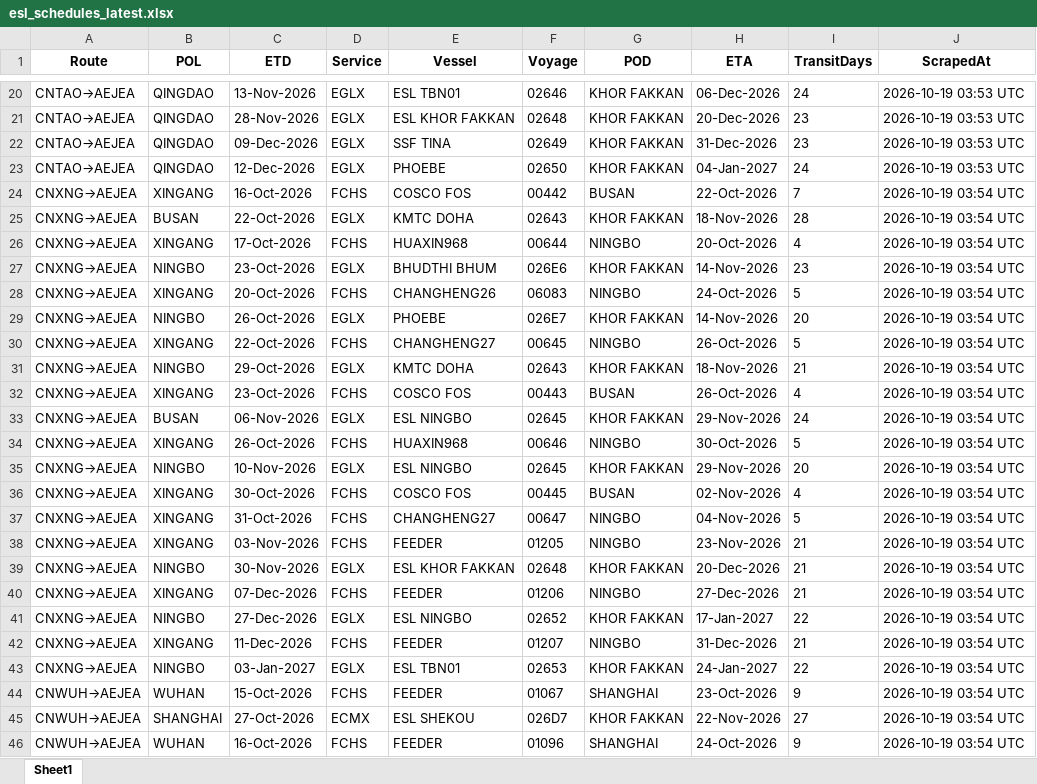
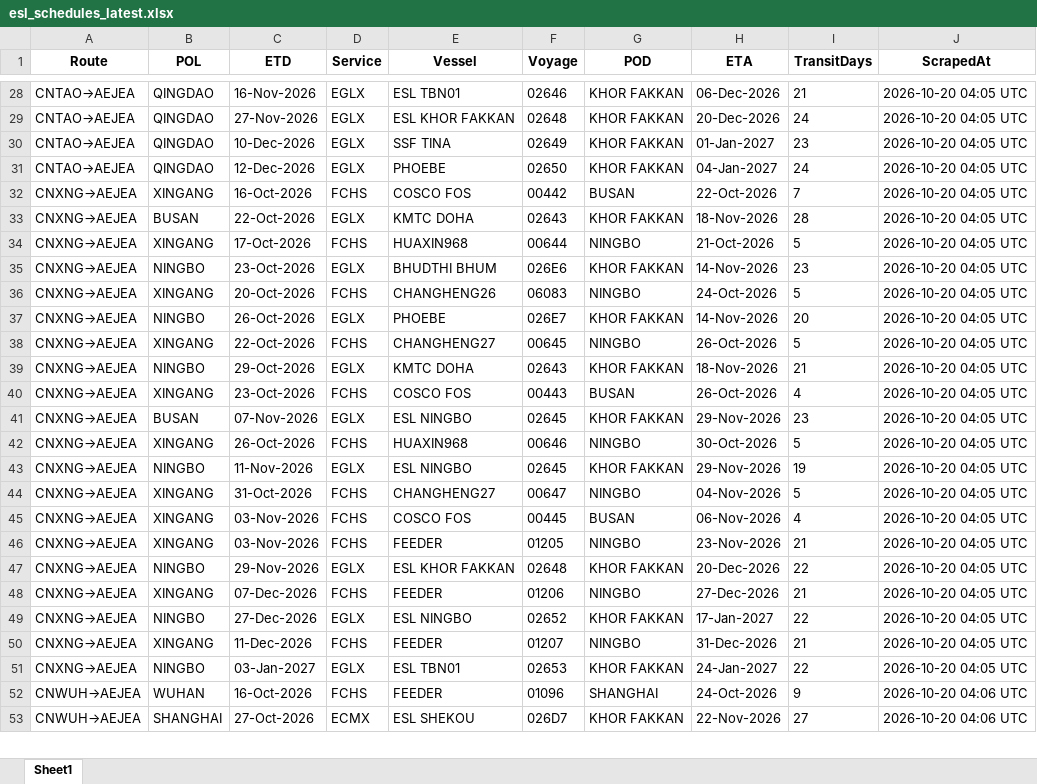
Before and after one commit to Arthur202608/esl-schedule-fetcher, an Excel workbook: output/esl_schedules_latest.xlsx, sheet Sheet1, drawn as a sheet; only a part is shown, gaps mark what is left out; values as stored, in another font and other column widths than the file's, no borders; removed rows and columns are numbered as before the commit, all else as after; the diff covers the shown part only; the diff names each change by its address in the sheet, - before the commit and + after, or states it on an @@ line.

```diff
--- a/output/esl_schedules_latest.xlsx (sheet Sheet1)
+++ b/output/esl_schedules_latest.xlsx (sheet Sheet1)
-C28 (ETD): 13-Nov-2026
+C28 (ETD): 16-Nov-2026
-I28 (TransitDays): 24
+I28 (TransitDays): 21
-J28:J31 (ScrapedAt): 2026-10-19 03:53 UTC
+J28:J31 (ScrapedAt): 2026-10-20 04:05 UTC
-C29 (ETD): 28-Nov-2026
+C29 (ETD): 27-Nov-2026
-I29 (TransitDays): 23
+I29 (TransitDays): 24
-C30 (ETD): 09-Dec-2026
+C30 (ETD): 10-Dec-2026
-H30 (ETA): 31-Dec-2026
+H30 (ETA): 01-Jan-2027
-J32:J43 (ScrapedAt): 2026-10-19 03:54 UTC
+J32:J43 (ScrapedAt): 2026-10-20 04:05 UTC
-H34 (ETA): 20-Oct-2026
+H34 (ETA): 21-Oct-2026
-I34 (TransitDays): 4
+I34 (TransitDays): 5
-C41 (ETD): 06-Nov-2026
+C41 (ETD): 07-Nov-2026
-I41 (TransitDays): 24
+I41 (TransitDays): 23
-C43 (ETD): 10-Nov-2026
+C43 (ETD): 11-Nov-2026
-I43 (TransitDays): 20
+I43 (TransitDays): 19
-row 36: CNXNG→AEJEA | XINGANG | 30-Oct-2026 | FCHS | COSCO FOS | 00445 | BUSAN | 02-Nov-2026 | 4 | 2026-10-19 03:54 UTC
-J44 (ScrapedAt): 2026-10-19 03:54 UTC
+J44 (ScrapedAt): 2026-10-20 04:05 UTC
+row 45: CNXNG→AEJEA | XINGANG | 03-Nov-2026 | FCHS | COSCO FOS | 00445 | BUSAN | 06-Nov-2026 | 4 | 2026-10-20 04:05 UTC
-J46:J51 (ScrapedAt): 2026-10-19 03:54 UTC
+J46:J51 (ScrapedAt): 2026-10-20 04:05 UTC
-C47 (ETD): 30-Nov-2026
+C47 (ETD): 29-Nov-2026
-I47 (TransitDays): 21
+I47 (TransitDays): 22
-C52 (ETD): 15-Oct-2026
+C52 (ETD): 16-Oct-2026
-F52 (Voyage): 01067
+F52 (Voyage): 01096
-H52 (ETA): 23-Oct-2026
+H52 (ETA): 24-Oct-2026
-J52:J53 (ScrapedAt): 2026-10-19 03:54 UTC
+J52:J53 (ScrapedAt): 2026-10-20 04:06 UTC
-row 46: CNWUH→AEJEA | WUHAN | 16-Oct-2026 | FCHS | FEEDER | 01096 | SHANGHAI | 24-Oct-2026 | 9 | 2026-10-19 03:54 UTC
```
Also changed, not shown: 9 added rows and 43 edited cells elsewhere in this sheet, output/one_schedules_latest.xlsx, 2 other files.
